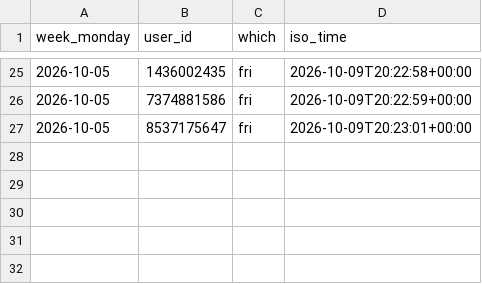
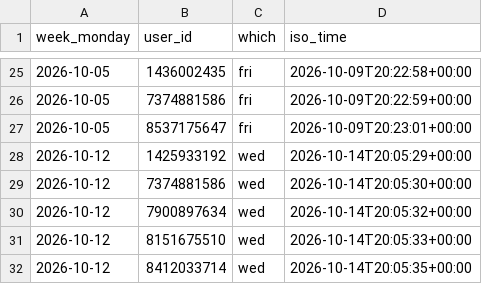
Before and after one commit to Mehinewe/weekly-topic-t, a CSV file: reminder_log.csv, drawn as a sheet; only a part is shown, gaps mark what is left out.

```diff
--- a/reminder_log.csv
+++ b/reminder_log.csv
@@ -27 +27,6 @@ week_monday,user_id,which,iso_time
 2026-10-05,8537175647,fri,2026-10-09T20:23:01+00:00
+2026-10-12,1425933192,wed,2026-10-14T20:05:29+00:00
+2026-10-12,7374881586,wed,2026-10-14T20:05:30+00:00
+2026-10-12,7900897634,wed,2026-10-14T20:05:32+00:00
+2026-10-12,8151675510,wed,2026-10-14T20:05:33+00:00
+2026-10-12,8412033714,wed,2026-10-14T20:05:35+00:00
```
